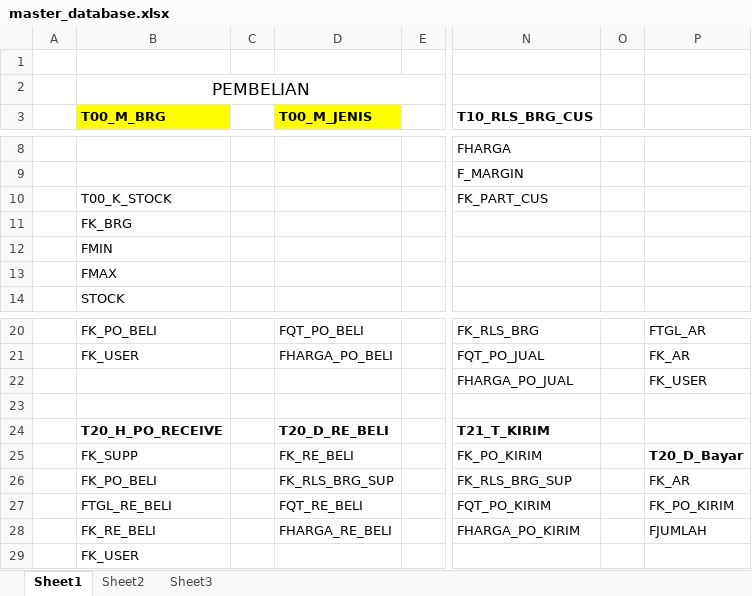
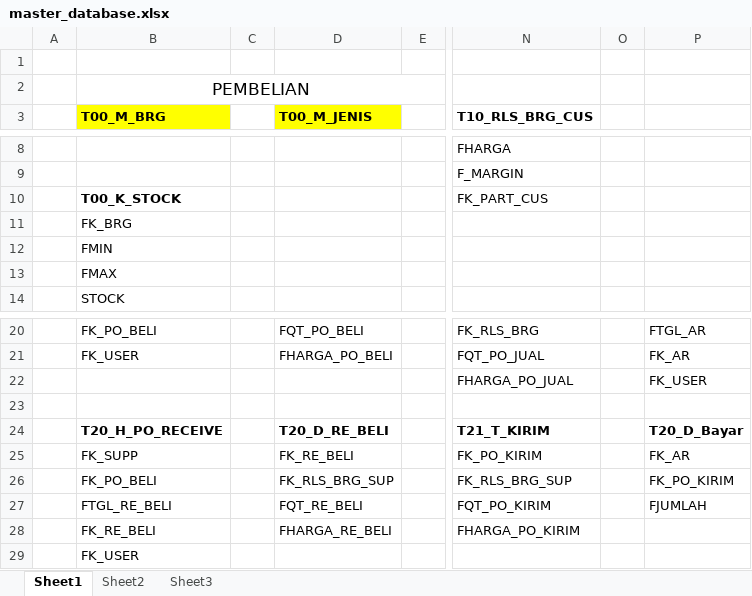
Before and after one commit to me-gilangr/POS, an Excel workbook: public/database_master/master_database.xlsx, sheet Sheet1, drawn as a sheet; only a part is shown, gaps mark what is left out; values as stored, in another font and other column widths than the file's, no borders; the diff names each change by its address in the sheet, - before the commit and + after, or states it on an @@ line.

```diff
--- a/public/database_master/master_database.xlsx (sheet Sheet1)
+++ b/public/database_master/master_database.xlsx (sheet Sheet1)
-B10 bold: off
+B10 bold: on
-P24: (empty)
+P24: T20_D_Bayar
-P25: T20_D_Bayar
+P25: FK_AR
-P25 bold: on
+P25 bold: off
-P26: FK_AR
+P26: FK_PO_KIRIM
-P27: FK_PO_KIRIM
+P27: FJUMLAH
-P28: FJUMLAH
+P28: (empty)
```
Also changed, not shown: 8 other files.
